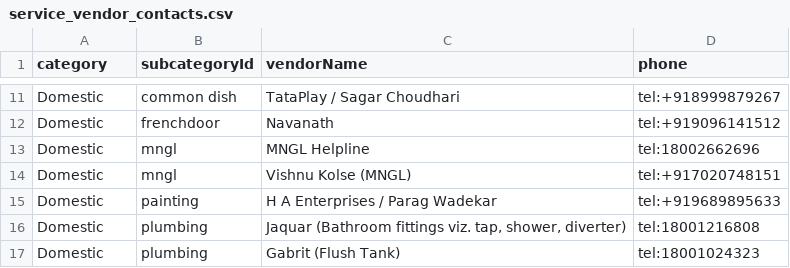
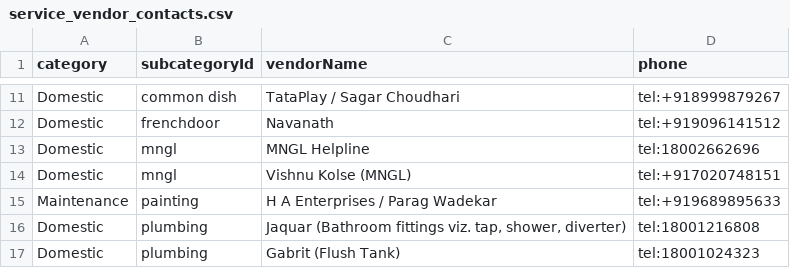
Before and after one commit to vivekkulthe/Parshwa, a CSV file: service_vendor_contacts.csv, drawn as a sheet; only a part is shown, gaps mark what is left out.

Commit message:
Update service_vendor_contacts.csv

```diff
--- a/service_vendor_contacts.csv
+++ b/service_vendor_contacts.csv
@@ -14,3 +14,3 @@ Domestic,mngl,MNGL Helpline,tel:18002662696
 Domestic,mngl,Vishnu Kolse (MNGL),tel:+917020748151
-Domestic,painting,H A Enterprises / Parag Wadekar,tel:+919689895633
+Maintenance,painting,H A Enterprises / Parag Wadekar,tel:+919689895633
 Domestic,plumbing,"Jaquar (Bathroom fittings viz. tap, shower, diverter)",tel:18001216808
```
